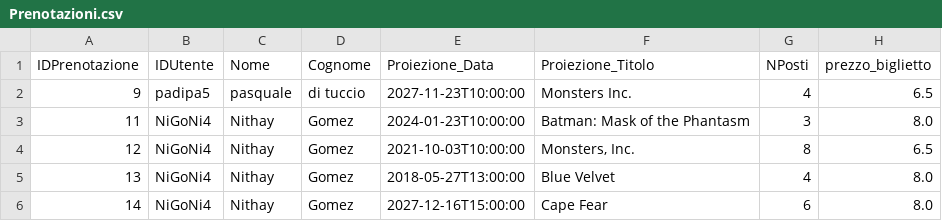
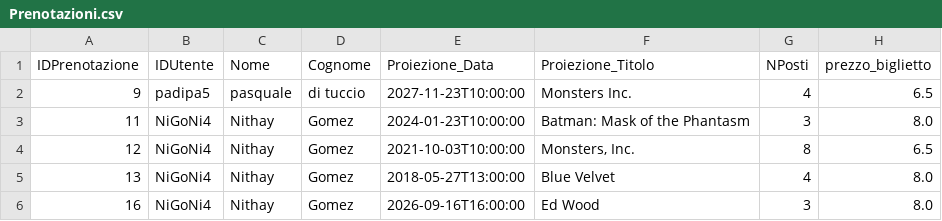
Before and after one commit to FrancescoFerrari-8K/Laboratorio-A-2026_-Francesco-Ferrari-Pasquale-Di-Tuccio-Nithay-Patricia-Gomez-Silva, a CSV file: data/Prenotazioni.csv, drawn as a sheet.

```diff
--- a/data/Prenotazioni.csv
+++ b/data/Prenotazioni.csv
@@ -5,2 +5,2 @@
 13,NiGoNi4,Nithay,Gomez,"2018-05-27T13:00:00","Blue Velvet",4,8.0
-14,NiGoNi4,Nithay,Gomez,"2027-12-16T15:00:00","Cape Fear",6,8.0
+16,NiGoNi4,Nithay,Gomez,"2026-09-16T16:00:00","Ed Wood",3,8.0
```
Also changed, not shown: 2 other files.
